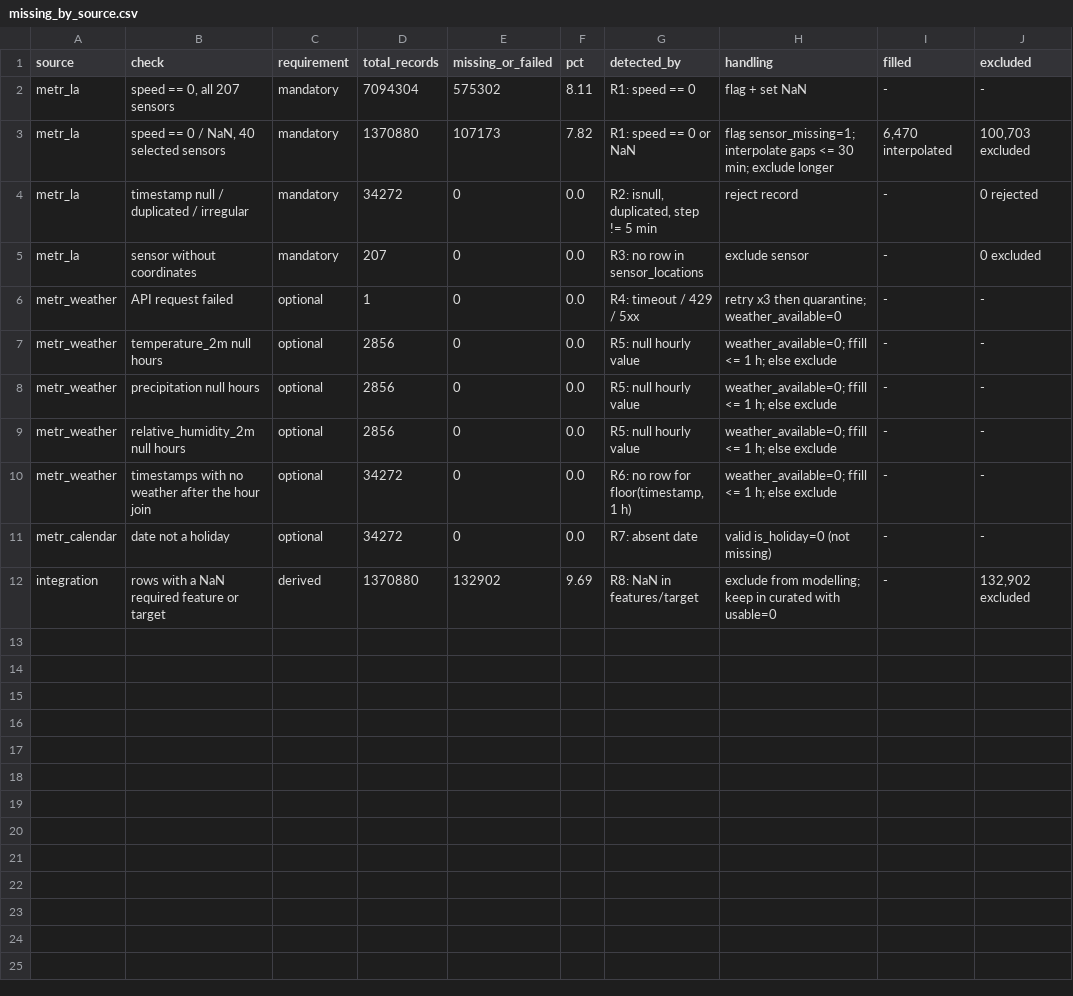
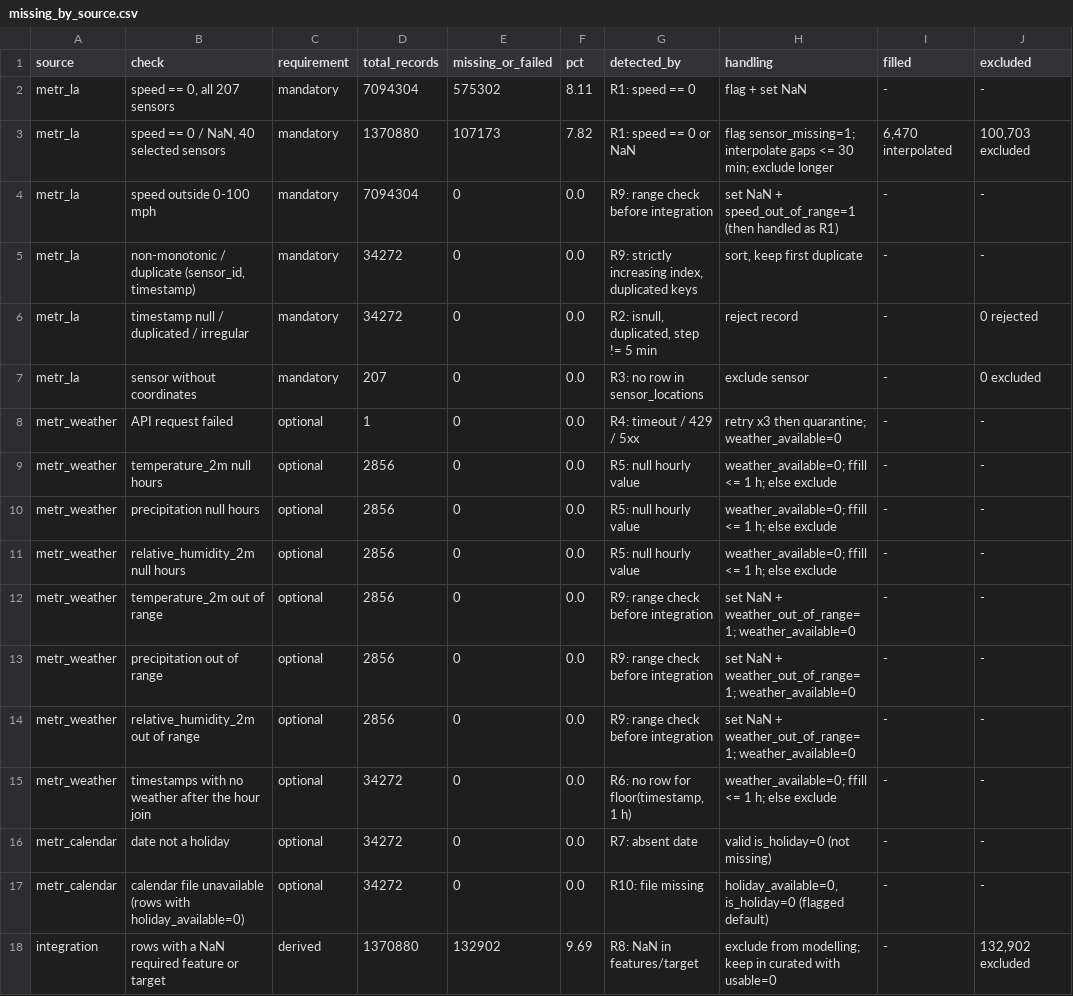
Before and after one commit to Akshithaaa12/bengaluru-traffic, a CSV file: reports/benchmark/missing_by_source.csv, drawn as a sheet.

```diff
--- a/reports/benchmark/missing_by_source.csv
+++ b/reports/benchmark/missing_by_source.csv
@@ -3,2 +3,4 @@ metr_la,"speed == 0, all 207 sensors",mandatory,7094304,575302,8.11,R1: speed ==
 metr_la,"speed == 0 / NaN, 40 selected sensors",mandatory,1370880,107173,7.82,R1: speed == 0 or NaN,flag sensor_missing=1; interpolate gaps <= 30 min; exclude longer,"6,470 interpolated","100,703 excluded"
+metr_la,speed outside 0-100 mph,mandatory,7094304,0,0.0,R9: range check before integration,set NaN + speed_out_of_range=1 (then handled as R1),-,-
+metr_la,"non-monotonic / duplicate (sensor_id, timestamp)",mandatory,34272,0,0.0,"R9: strictly increasing index, duplicated keys","sort, keep first duplicate",-,-
 metr_la,timestamp null / duplicated / irregular,mandatory,34272,0,0.0,"R2: isnull, duplicated, step != 5 min",reject record,-,0 rejected
@@ -9,4 +11,8 @@ metr_weather,precipitation null hours,optional,2856,0,0.0,R5: null hourly value,
 metr_weather,relative_humidity_2m null hours,optional,2856,0,0.0,R5: null hourly value,weather_available=0; ffill <= 1 h; else exclude,-,-
+metr_weather,temperature_2m out of range,optional,2856,0,0.0,R9: range check before integration,set NaN + weather_out_of_range=1; weather_available=0,-,-
+metr_weather,precipitation out of range,optional,2856,0,0.0,R9: range check before integration,set NaN + weather_out_of_range=1; weather_available=0,-,-
+metr_weather,relative_humidity_2m out of range,optional,2856,0,0.0,R9: range check before integration,set NaN + weather_out_of_range=1; weather_available=0,-,-
 metr_weather,timestamps with no weather after the hour join,optional,34272,0,0.0,"R6: no row for floor(timestamp, 1 h)",weather_available=0; ffill <= 1 h; else exclude,-,-
 metr_calendar,date not a holiday,optional,34272,0,0.0,R7: absent date,valid is_holiday=0 (not missing),-,-
+metr_calendar,calendar file unavailable (rows with holiday_available=0),optional,34272,0,0.0,R10: file missing,"holiday_available=0, is_holiday=0 (flagged default)",-,-
 integration,rows with a NaN required feature or target,derived,1370880,132902,9.69,R8: NaN in features/target,exclude from modelling; keep in curated with usable=0,-,"132,902 excluded"
```
Also changed, not shown: reports/benchmark/data_dictionary.csv, reports/benchmark/dq_rules.csv, 18 other files.
